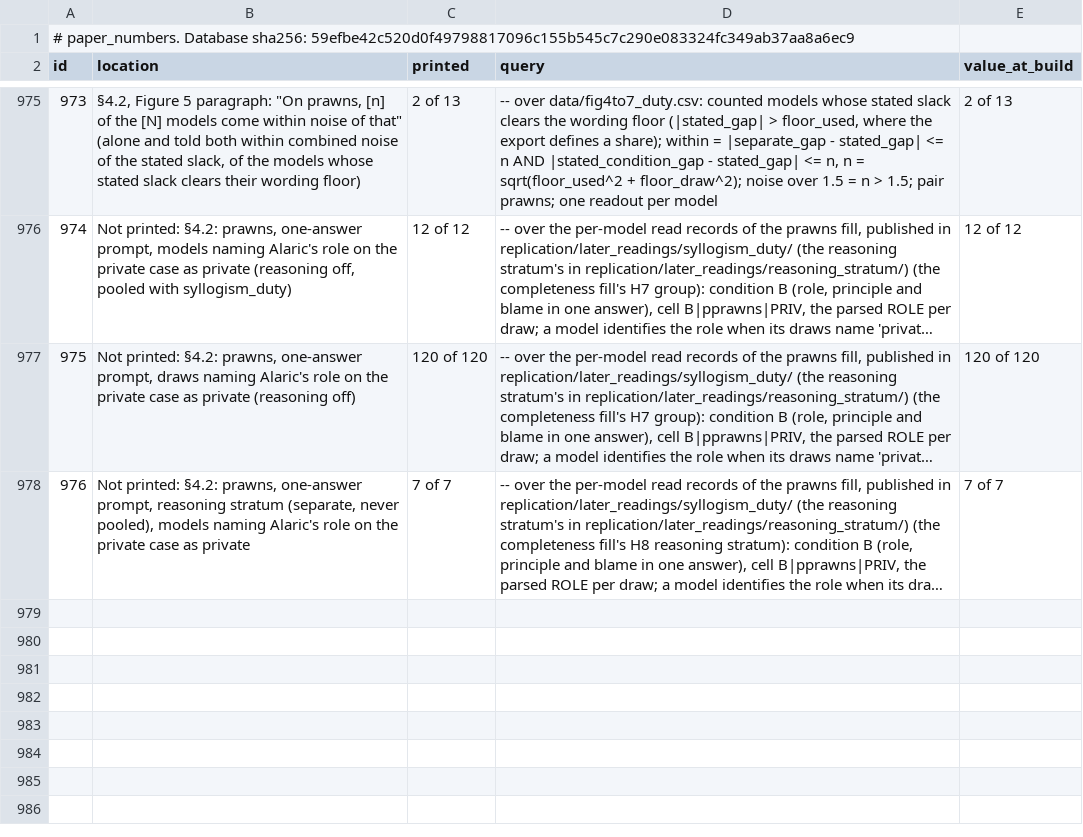
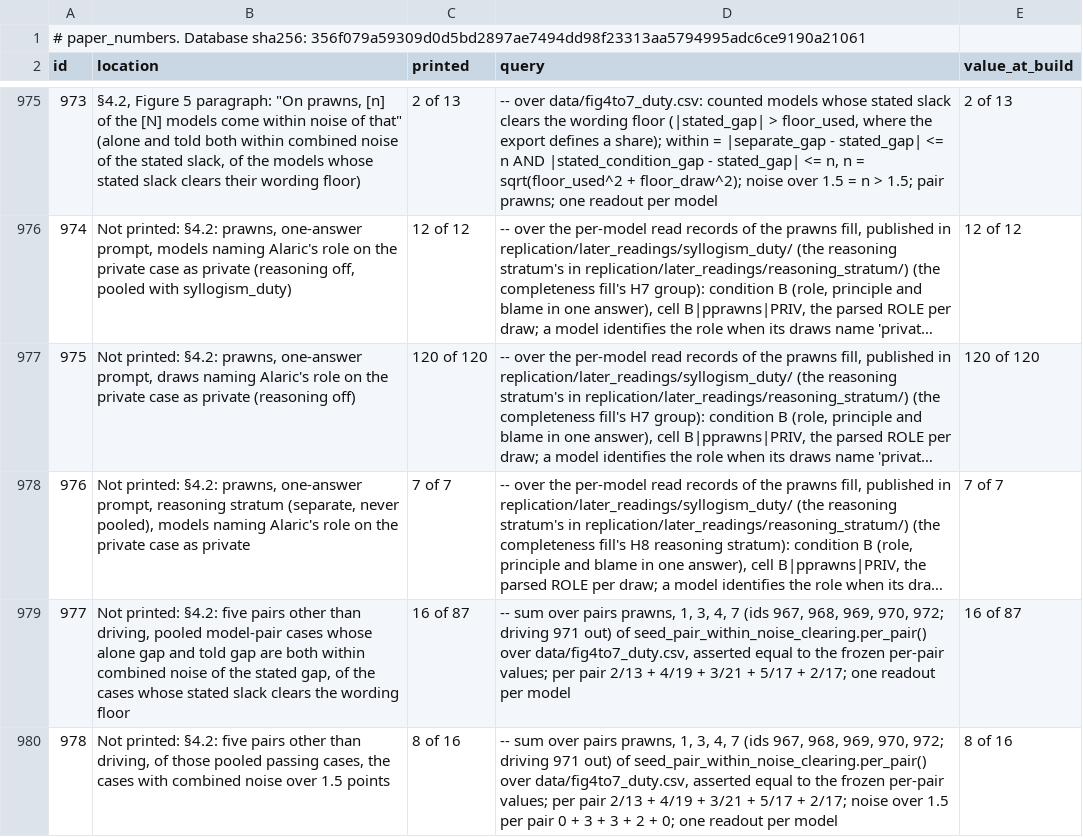
Before and after one commit to cassianyoung/blaming-the-blameless-paper, a CSV file: paper_numbers.csv, drawn as a sheet; only a part is shown, gaps mark what is left out; long unchanged cells end in …; the diff names each change by its address in the sheet, - before the commit and + after, or states it on an @@ line.

Commit message:
Data and registry at database 356f079a: pooled non-driving within-noise counts (ids 977-978); values unchanged

```diff
--- a/paper_numbers.csv
+++ b/paper_numbers.csv
@@ column A (id) renumbered in row 1 @@
+row 979: 977 | Not printed: §4.2: five pairs other than driving, pooled model-pair cases whose alone gap and told gap are both within combined noise of the stated gap, of the cases whose stated slack clears the wording floor | 16 of 87 | -- sum over pairs prawns, 1, 3, 4, 7 (ids 967, 968, 969, 970, 972; driving 971 out) of seed_pair_within_noise_clearing.per_pair() over data/fig4to7_duty.csv, asserted equal to the frozen per-pair values; per pair 2/13 + 4/19 + 3/21 + 5/17 + 2/17; one readout per model | 16 of 87
+row 980: 978 | Not printed: §4.2: five pairs other than driving, of those pooled passing cases, the cases with combined noise over 1.5 points | 8 of 16 | -- sum over pairs prawns, 1, 3, 4, 7 (ids 967, 968, 969, 970, 972; driving 971 out) of seed_pair_within_noise_clearing.per_pair() over data/fig4to7_duty.csv, asserted equal to the frozen per-pair values; per pair 2/13 + 4/19 + 3/21 + 5/17 + 2/17; noise over 1.5 per pair 0 + 3 + 3 + 2 + 0; one readout per model | 8 of 16
```
Also changed, not shown: data/A10_pooled.csv, data/A10_syllogism.csv, 49 other files.
